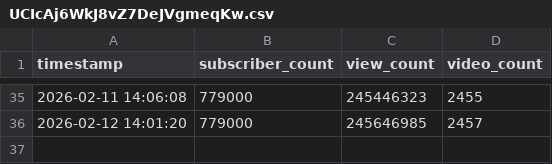
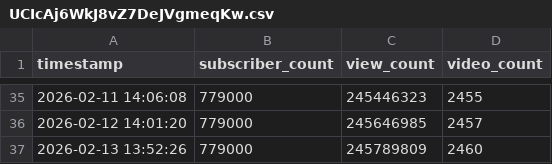
Before and after one commit to tb-noah-clipping/YouTube_Channel_Tracker, a CSV file: data/UCIcAj6WkJ8vZ7DeJVgmeqKw.csv, drawn as a sheet; only a part is shown, gaps mark what is left out; the diff names each change by its address in the sheet, - before the commit and + after, or states it on an @@ line.

```diff
--- a/data/UCIcAj6WkJ8vZ7DeJVgmeqKw.csv
+++ b/data/UCIcAj6WkJ8vZ7DeJVgmeqKw.csv
+row 37: 2026-02-13 13:52:26 | 779000 | 245789809 | 2460
```
Also changed, not shown: 1 other file.
